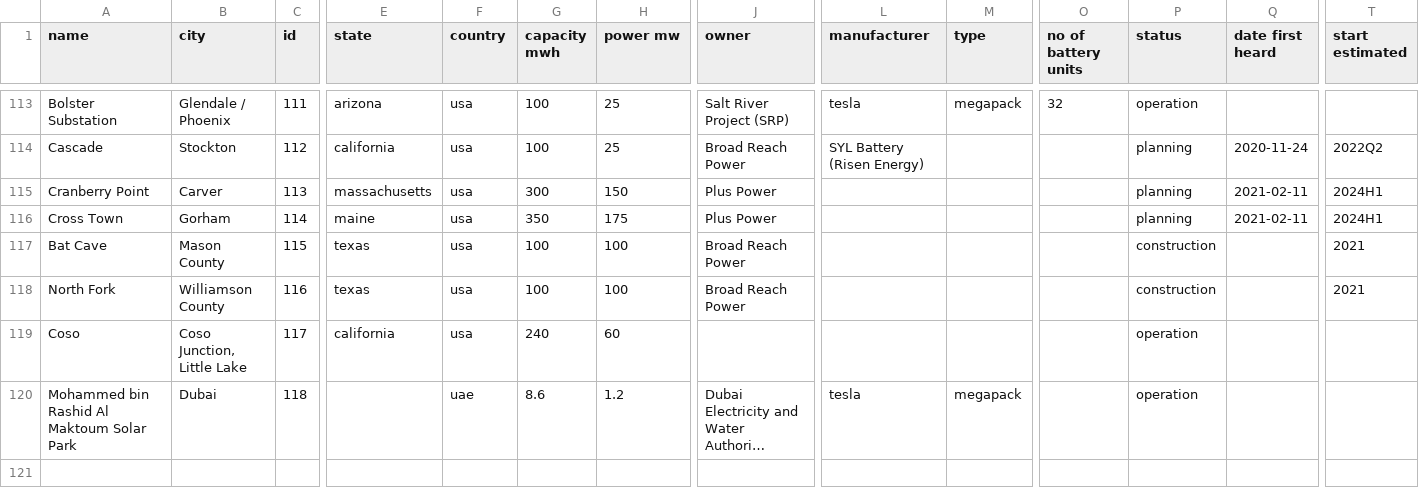
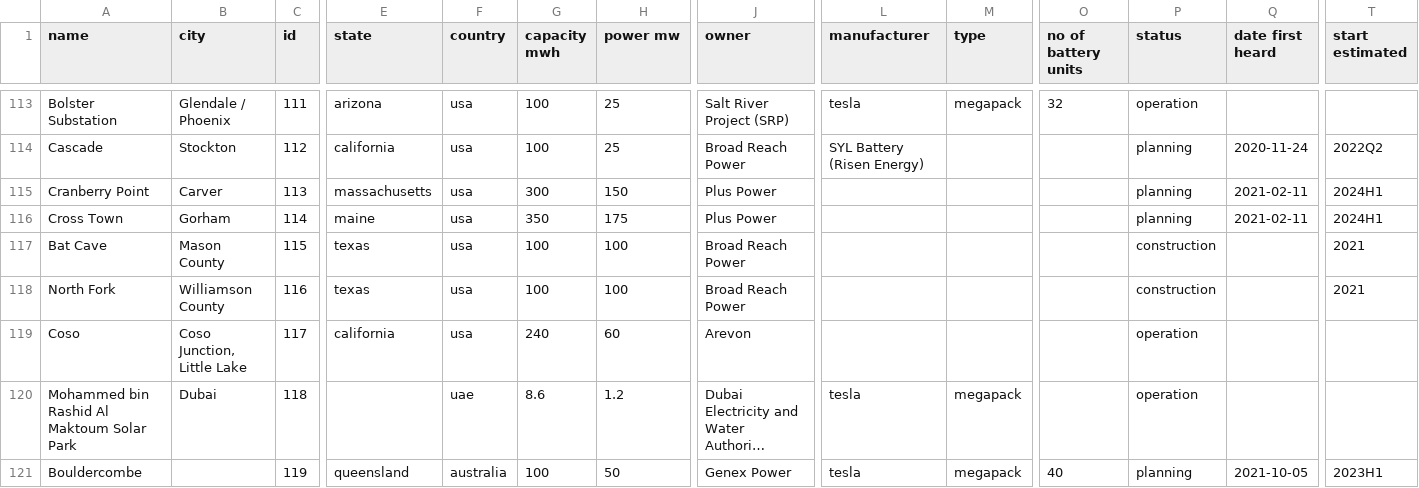
Before and after one commit to lorenz-g/tesla-megapack-tracker, a CSV file: projects.csv, drawn as a sheet; only a part is shown, gaps mark what is left out; long unchanged cells end in …; rows hold the shown columns only; the diff names each change by its address in the sheet, - before the commit and + after, or states it on an @@ line.

Commit message:
add queensland project

```diff
--- a/projects.csv
+++ b/projects.csv
-J119 (owner): (empty)
+J119 (owner): Arevon
+row 121: Bouldercombe |  | 119 | queensland | australia | 100 | 50 | Genex Power | tesla | megapack | 40 | planning | 2021-10-05 | 2023H1
```
